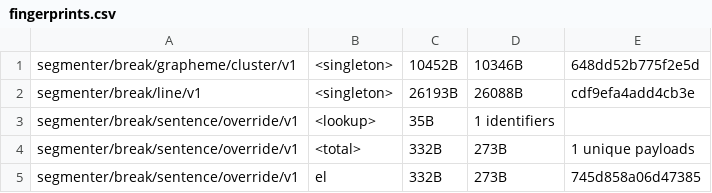
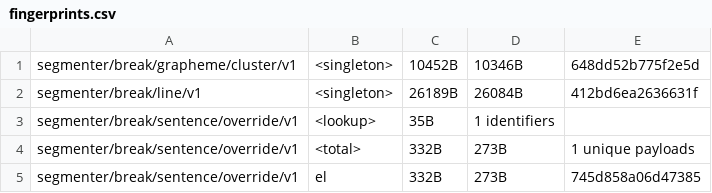
Before and after one commit to makotokato/icu4x, a CSV file: provider/data/segmenter/fingerprints.csv, drawn as a sheet; only a part is shown.

```diff
--- a/provider/data/segmenter/fingerprints.csv
+++ b/provider/data/segmenter/fingerprints.csv
@@ -1,3 +1,3 @@
 segmenter/break/grapheme/cluster/v1, <singleton>, 10452B, 10346B, 648dd52b775f2e5d
-segmenter/break/line/v1, <singleton>, 26193B, 26088B, cdf9efa4add4cb3e
+segmenter/break/line/v1, <singleton>, 26189B, 26084B, 412bd6ea2636631f
 segmenter/break/sentence/override/v1, <lookup>, 35B, 1 identifiers
```
Also changed, not shown: 5 other files.
